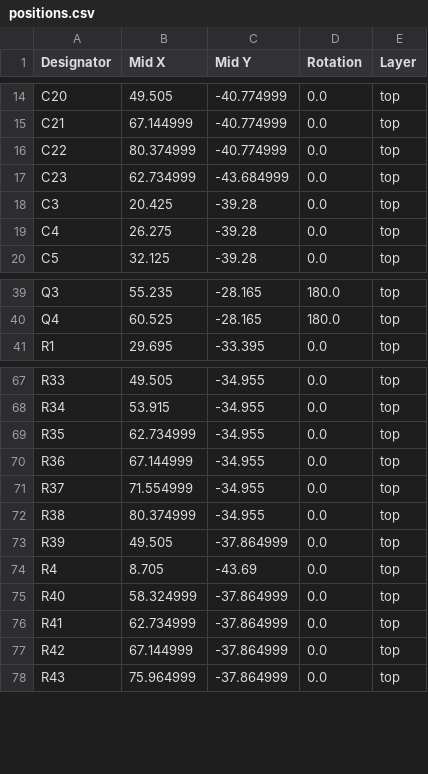
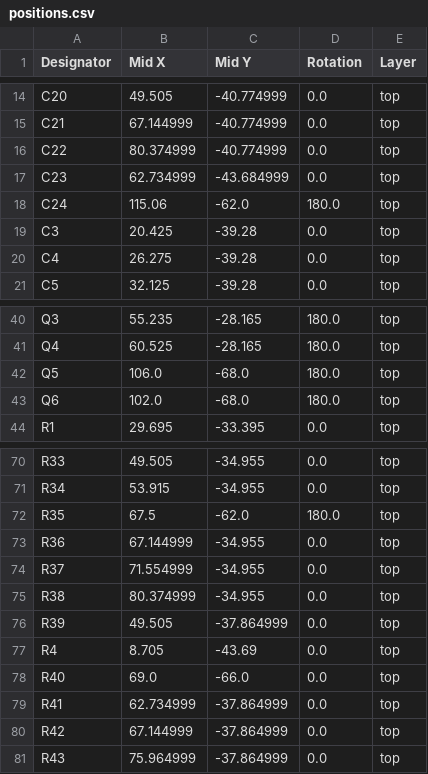
Before and after one commit to lkowale/ros2_ws5, a CSV file: embedded/solbot_main_v2/hardware/production/positions.csv, drawn as a sheet; only a part is shown, gaps mark what is left out.

```diff
--- a/embedded/solbot_main_v2/hardware/production/positions.csv
+++ b/embedded/solbot_main_v2/hardware/production/positions.csv
@@ -17,2 +17,3 @@ C22,80.374999,-40.774999,0.0,top
 C23,62.734999,-43.684999,0.0,top
+C24,115.06,-62.0,180.0,top
 C3,20.425,-39.28,0.0,top
@@ -40,2 +41,4 @@ Q3,55.235,-28.165,180.0,top
 Q4,60.525,-28.165,180.0,top
+Q5,106.0,-68.0,180.0,top
+Q6,102.0,-68.0,180.0,top
 R1,29.695,-33.395,0.0,top
@@ -68,3 +71,3 @@ R33,49.505,-34.955,0.0,top
 R34,53.915,-34.955,0.0,top
-R35,62.734999,-34.955,0.0,top
+R35,67.5,-62.0,180.0,top
 R36,67.144999,-34.955,0.0,top
@@ -74,3 +77,3 @@ R39,49.505,-37.864999,0.0,top
 R4,8.705,-43.69,0.0,top
-R40,58.324999,-37.864999,0.0,top
+R40,69.0,-66.0,0.0,top
 R41,62.734999,-37.864999,0.0,top
```
Also changed, not shown: embedded/solbot_main_v2/hardware/bom.csv, embedded/solbot_main_v2/hardware/bom_jlc.csv, 29 other files.
